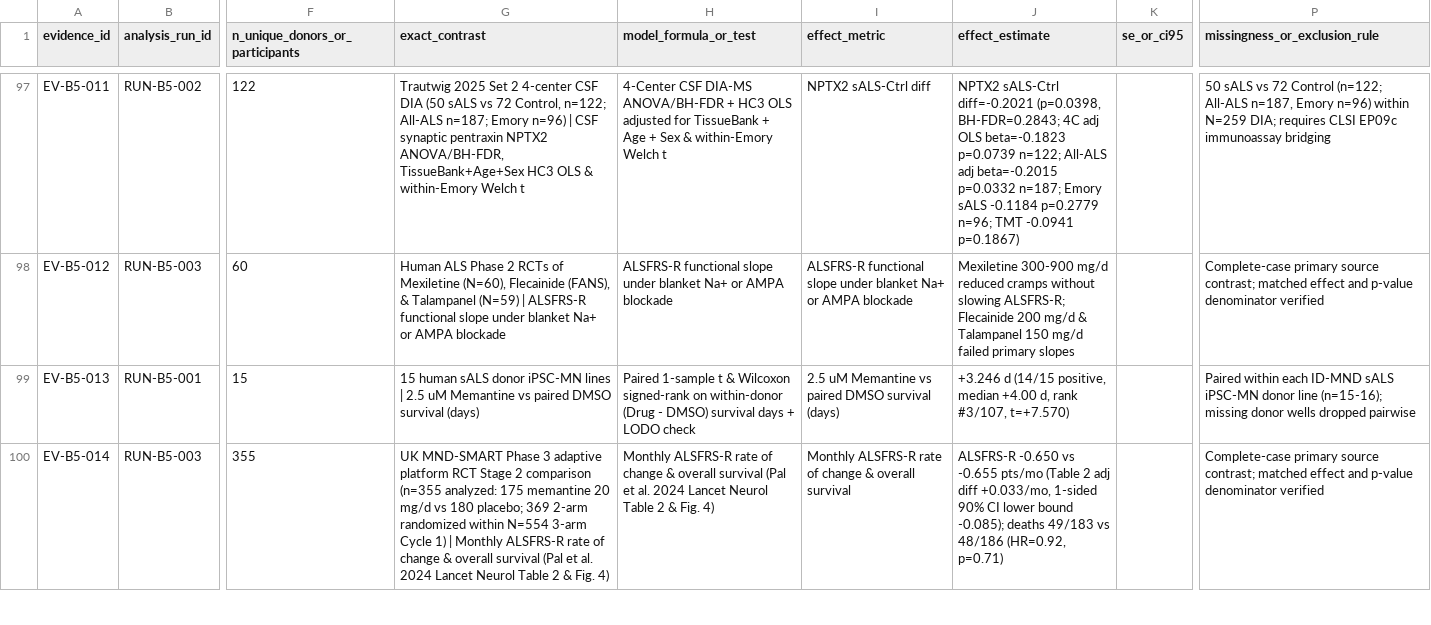
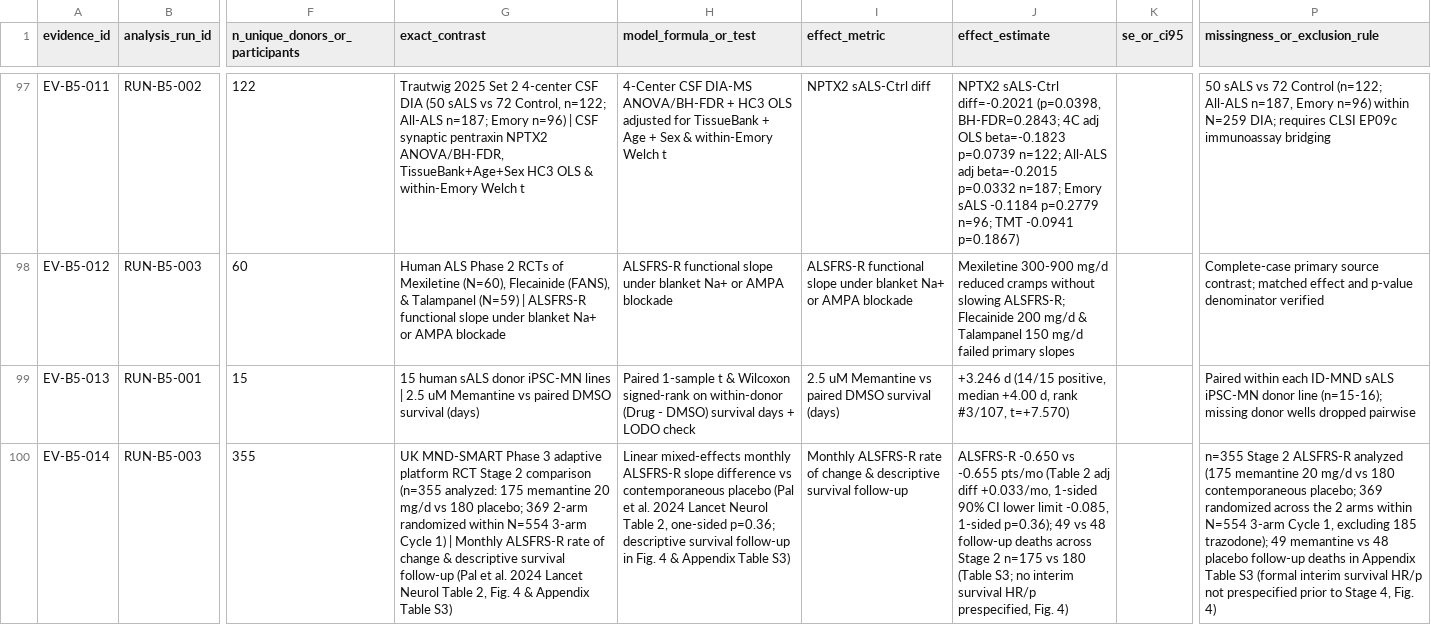
Before and after one commit to helloimra/ExploreALS, a CSV file: registries/statistical_models_and_contrasts.csv, drawn as a sheet; only a part is shown, gaps mark what is left out; the diff covers the shown part only; the diff names each change by its address in the sheet, - before the commit and + after, or states it on an @@ line.

```diff
--- a/registries/statistical_models_and_contrasts.csv
+++ b/registries/statistical_models_and_contrasts.csv
-G100 (exact_contrast): …change & overall survival (Pal et al. 2024 Lancet Neurol Table 2 & Fig. 4)
+G100 (exact_contrast): …change & descriptive survival follow-up (Pal et al. 2024 Lancet Neurol Table 2, Fig. 4 & Appendix Table S3)
-H100 (model_formula_or_test): Monthly ALSFRS-R rate of change & overall survival (Pal et al. 2024 Lancet Neurol Table 2 & Fig. 4)
+H100 (model_formula_or_test): Linear mixed-effects monthly ALSFRS-R slope difference vs contemporaneous placebo (Pal et al. 2024 Lancet Neurol Table 2, one-sided p=0.36; descriptive survival follow-up in Fig. 4 & Appendix Table S3)
-I100 (effect_metric): …change & overall survival
+I100 (effect_metric): …change & descriptive survival follow-up
-J100 (effect_estimate): …CI lower bound -0.085); deaths 49/183 vs 48/186 (HR=0.92, p=0.71)
+J100 (effect_estimate): …CI lower limit -0.085, 1-sided p=0.36); 49 vs 48 follow-up deaths across Stage 2 n=175 vs 180 (Table S3; no interim survival HR/p prespecified, Fig. 4)
-P100 (missingness_or_exclusion_rule): Complete-case primary source contrast; matched effect and p-value denominator verified
+P100 (missingness_or_exclusion_rule): n=355 Stage 2 ALSFRS-R analyzed (175 memantine 20 mg/d vs 180 contemporaneous placebo; 369 randomized across the 2 arms within N=554 3-arm Cycle 1, excluding 185 trazodone); 49 memantine vs 48 placebo follow-up deaths in Appendix Table S3 (formal interim survival HR/p not prespecified prior to Stage 4, Fig. 4)
```
Also changed, not shown: 20 edited cells elsewhere in this file, registries/candidate_decisions.csv, registries/evidence_ledger.csv, 26 other files.
